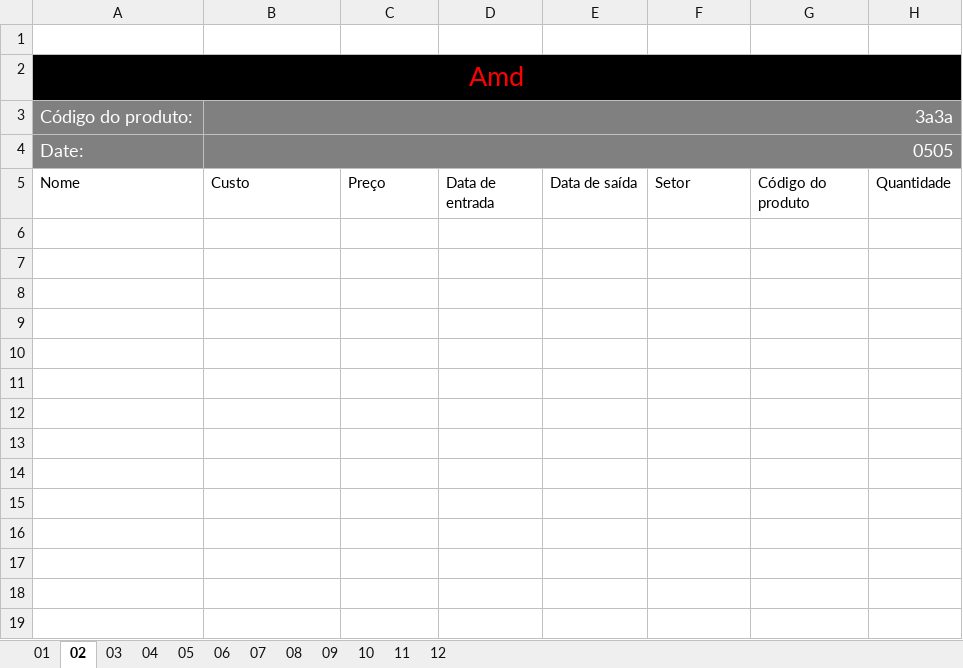
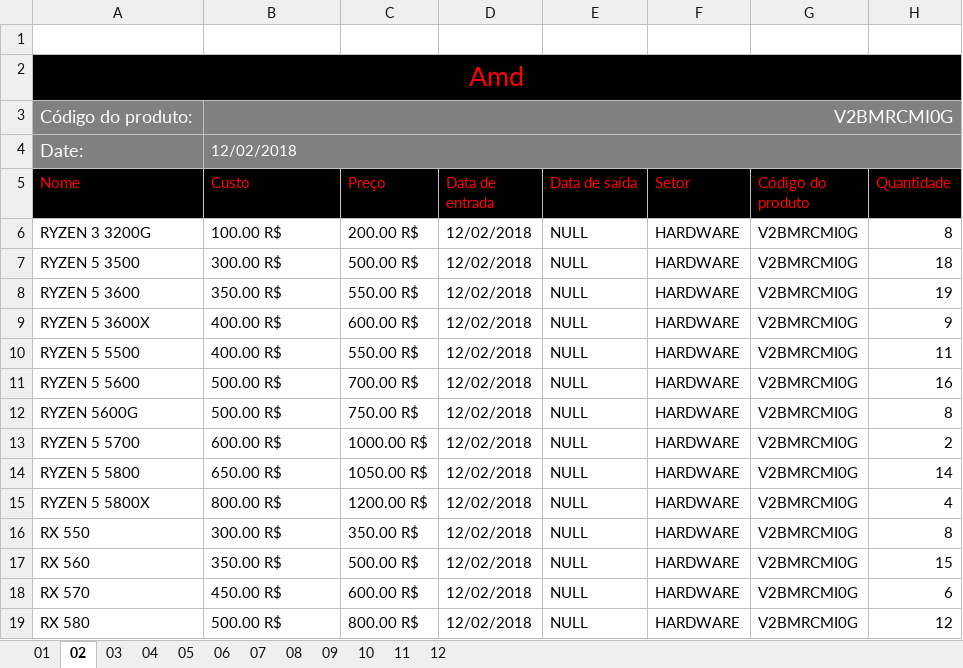
Before and after one commit to Henrique-Brendon/ExcelToMySQLConnector, an Excel workbook: amd.xlsx, sheet 02, drawn as a sheet; values as stored, in another font and other column widths than the file's, no borders; the diff names each change by its address in the sheet, - before the commit and + after, or states it on an @@ line.

```diff
--- a/amd.xlsx (sheet 02)
+++ b/amd.xlsx (sheet 02)
-B3 (Custo): 3a3a
+B3 (Custo): V2BMRCMI0G
-B4 (Custo): 0505
+B4 (Custo): 12/02/2018
@@ B4 text size: smaller, alignment: right → left @@
@@ A5:H5 fill: none → #000000, text colour: black → #FF0000 @@
+row 6: RYZEN 3 3200G | 100.00 R$ | 200.00 R$ | 12/02/2018 | NULL | HARDWARE | V2BMRCMI0G | 8
+row 7: RYZEN 5 3500 | 300.00 R$ | 500.00 R$ | 12/02/2018 | NULL | HARDWARE | V2BMRCMI0G | 18
+row 8: RYZEN 5 3600 | 350.00 R$ | 550.00 R$ | 12/02/2018 | NULL | HARDWARE | V2BMRCMI0G | 19
+row 9: RYZEN 5 3600X | 400.00 R$ | 600.00 R$ | 12/02/2018 | NULL | HARDWARE | V2BMRCMI0G | 9
+row 10: RYZEN 5 5500 | 400.00 R$ | 550.00 R$ | 12/02/2018 | NULL | HARDWARE | V2BMRCMI0G | 11
+row 11: RYZEN 5 5600 | 500.00 R$ | 700.00 R$ | 12/02/2018 | NULL | HARDWARE | V2BMRCMI0G | 16
+row 12: RYZEN 5600G | 500.00 R$ | 750.00 R$ | 12/02/2018 | NULL | HARDWARE | V2BMRCMI0G | 8
+row 13: RYZEN 5 5700 | 600.00 R$ | 1000.00 R$ | 12/02/2018 | NULL | HARDWARE | V2BMRCMI0G | 2
+row 14: RYZEN 5 5800 | 650.00 R$ | 1050.00 R$ | 12/02/2018 | NULL | HARDWARE | V2BMRCMI0G | 14
+row 15: RYZEN 5 5800X | 800.00 R$ | 1200.00 R$ | 12/02/2018 | NULL | HARDWARE | V2BMRCMI0G | 4
+row 16: RX 550 | 300.00 R$ | 350.00 R$ | 12/02/2018 | NULL | HARDWARE | V2BMRCMI0G | 8
+row 17: RX 560 | 350.00 R$ | 500.00 R$ | 12/02/2018 | NULL | HARDWARE | V2BMRCMI0G | 15
+row 18: RX 570 | 450.00 R$ | 600.00 R$ | 12/02/2018 | NULL | HARDWARE | V2BMRCMI0G | 6
+row 19: RX 580 | 500.00 R$ | 800.00 R$ | 12/02/2018 | NULL | HARDWARE | V2BMRCMI0G | 12
```
Also changed, not shown: sheet 04, sheet 03, sheet 01, sheet 07, sheet 10, sheet 12, 5 more sheets, intel.xlsx, nvidia.xlsx, 14 other files.
